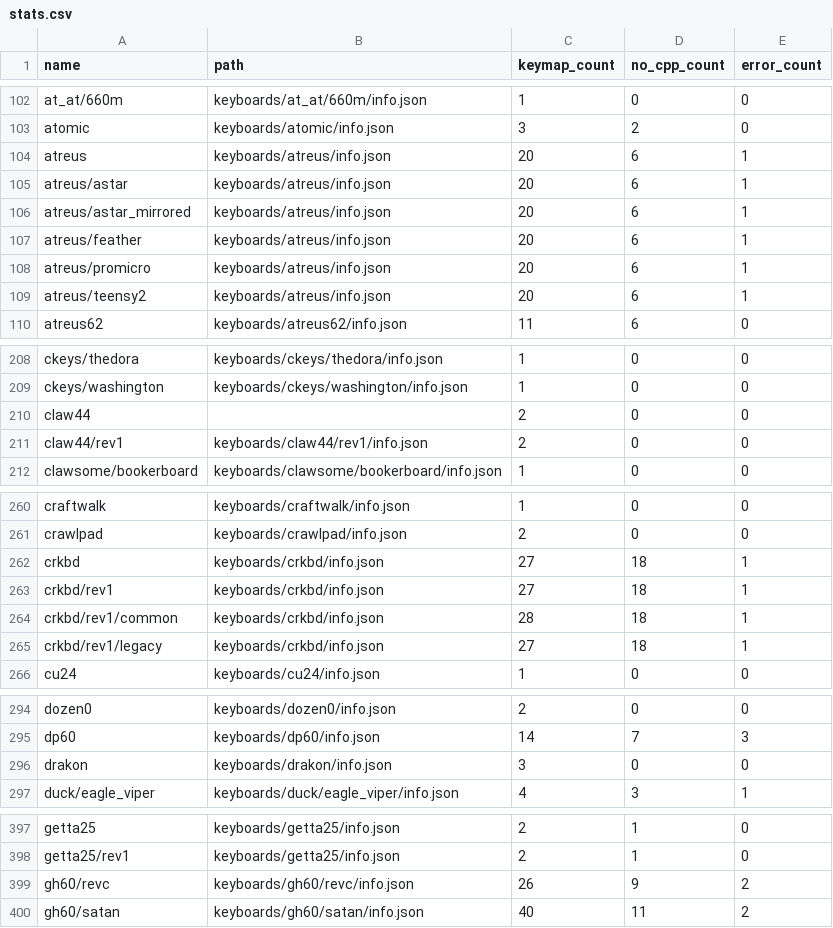
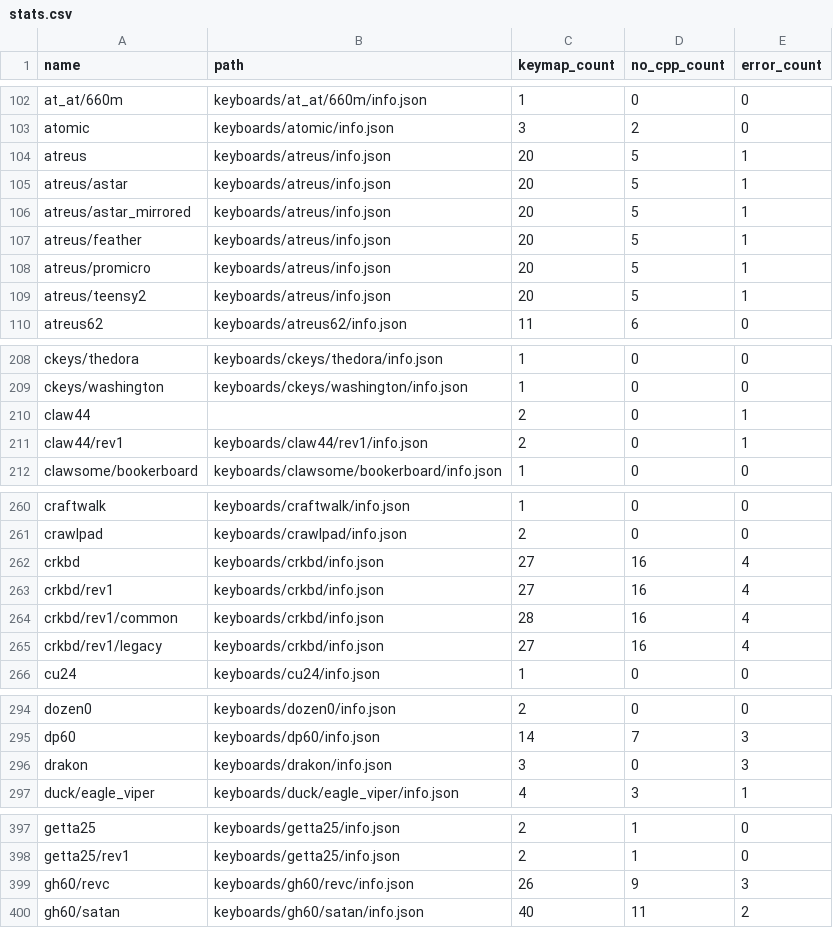
Before and after one commit to qmk-helper/qmk-database, a CSV file: stats/stats.csv, drawn as a sheet; only a part is shown, gaps mark what is left out; the diff covers the shown part only.

```diff
--- a/stats/stats.csv
+++ b/stats/stats.csv
@@ -103,8 +103,8 @@ at_at/660m,keyboards/at_at/660m/info.json,1,0,0
 atomic,keyboards/atomic/info.json,3,2,0
-atreus,keyboards/atreus/info.json,20,6,1
-atreus/astar,keyboards/atreus/info.json,20,6,1
-atreus/astar_mirrored,keyboards/atreus/info.json,20,6,1
-atreus/feather,keyboards/atreus/info.json,20,6,1
-atreus/promicro,keyboards/atreus/info.json,20,6,1
-atreus/teensy2,keyboards/atreus/info.json,20,6,1
+atreus,keyboards/atreus/info.json,20,5,1
+atreus/astar,keyboards/atreus/info.json,20,5,1
+atreus/astar_mirrored,keyboards/atreus/info.json,20,5,1
+atreus/feather,keyboards/atreus/info.json,20,5,1
+atreus/promicro,keyboards/atreus/info.json,20,5,1
+atreus/teensy2,keyboards/atreus/info.json,20,5,1
 atreus62,keyboards/atreus62/info.json,11,6,0
@@ -209,4 +209,4 @@ ckeys/thedora,keyboards/ckeys/thedora/info.json,1,0,0
 ckeys/washington,keyboards/ckeys/washington/info.json,1,0,0
-claw44,,2,0,0
-claw44/rev1,keyboards/claw44/rev1/info.json,2,0,0
+claw44,,2,0,1
+claw44/rev1,keyboards/claw44/rev1/info.json,2,0,1
 clawsome/bookerboard,keyboards/clawsome/bookerboard/info.json,1,0,0
@@ -261,6 +261,6 @@ craftwalk,keyboards/craftwalk/info.json,1,0,0
 crawlpad,keyboards/crawlpad/info.json,2,0,0
-crkbd,keyboards/crkbd/info.json,27,18,1
-crkbd/rev1,keyboards/crkbd/info.json,27,18,1
-crkbd/rev1/common,keyboards/crkbd/info.json,28,18,1
-crkbd/rev1/legacy,keyboards/crkbd/info.json,27,18,1
+crkbd,keyboards/crkbd/info.json,27,16,4
+crkbd/rev1,keyboards/crkbd/info.json,27,16,4
+crkbd/rev1/common,keyboards/crkbd/info.json,28,16,4
+crkbd/rev1/legacy,keyboards/crkbd/info.json,27,16,4
 cu24,keyboards/cu24/info.json,1,0,0
@@ -295,3 +295,3 @@ dozen0,keyboards/dozen0/info.json,2,0,0
 dp60,keyboards/dp60/info.json,14,7,3
-drakon,keyboards/drakon/info.json,3,0,0
+drakon,keyboards/drakon/info.json,3,0,3
 duck/eagle_viper,keyboards/duck/eagle_viper/info.json,4,3,1
@@ -398,3 +398,3 @@ getta25,keyboards/getta25/info.json,2,1,0
 getta25/rev1,keyboards/getta25/info.json,2,1,0
-gh60/revc,keyboards/gh60/revc/info.json,26,9,2
+gh60/revc,keyboards/gh60/revc/info.json,26,9,3
 gh60/satan,keyboards/gh60/satan/info.json,40,11,2
```
Also changed, not shown: 34 edited cells elsewhere in this file, 4 other files.
